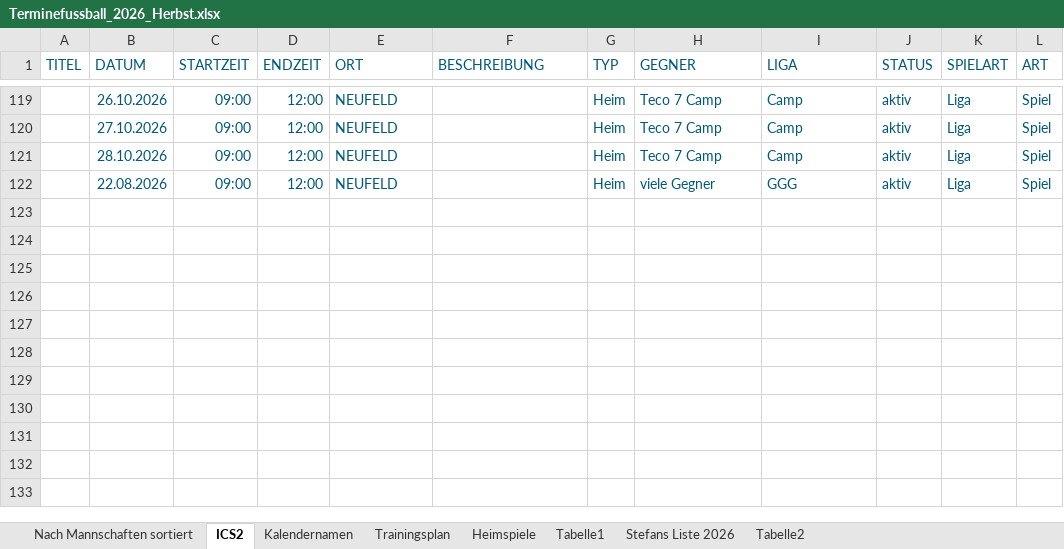
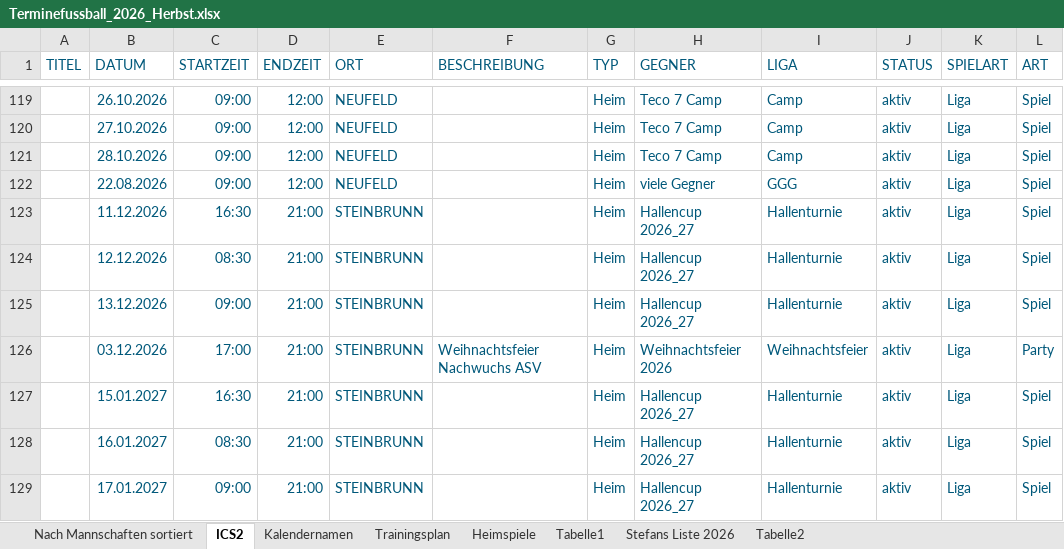
Before and after one commit to dtb-asv/asv-neufeld, an Excel workbook: Excel2/Terminefussball_2026_Herbst.xlsx, sheet ICS2, drawn as a sheet; only a part is shown, gaps mark what is left out; values as stored, in another font and other column widths than the file's, no borders; the diff names each change by its address in the sheet, - before the commit and + after, or states it on an @@ line.

```diff
--- a/Excel2/Terminefussball_2026_Herbst.xlsx (sheet ICS2)
+++ b/Excel2/Terminefussball_2026_Herbst.xlsx (sheet ICS2)
+row 123:  | 11.12.2026 | 16:30 | 21:00 | STEINBRUNN |  | Heim | Hallencup 2026_27 | Hallenturnie | aktiv | Liga | Spiel
+row 124:  | 12.12.2026 | 08:30 | 21:00 | STEINBRUNN |  | Heim | Hallencup 2026_27 | Hallenturnie | aktiv | Liga | Spiel
+row 125:  | 13.12.2026 | 09:00 | 21:00 | STEINBRUNN |  | Heim | Hallencup 2026_27 | Hallenturnie | aktiv | Liga | Spiel
+row 126:  | 03.12.2026 | 17:00 | 21:00 | STEINBRUNN | Weihnachtsfeier Nachwuchs ASV | Heim | Weihnachtsfeier 2026 | Weihnachtsfeier | aktiv | Liga | Party
+row 127:  | 15.01.2027 | 16:30 | 21:00 | STEINBRUNN |  | Heim | Hallencup 2026_27 | Hallenturnie | aktiv | Liga | Spiel
+row 128:  | 16.01.2027 | 08:30 | 21:00 | STEINBRUNN |  | Heim | Hallencup 2026_27 | Hallenturnie | aktiv | Liga | Spiel
+row 129:  | 17.01.2027 | 09:00 | 21:00 | STEINBRUNN |  | Heim | Hallencup 2026_27 | Hallenturnie | aktiv | Liga | Spiel
```
Also changed, not shown: sheet Nach Mannschaften sortiert, 5 other files.
